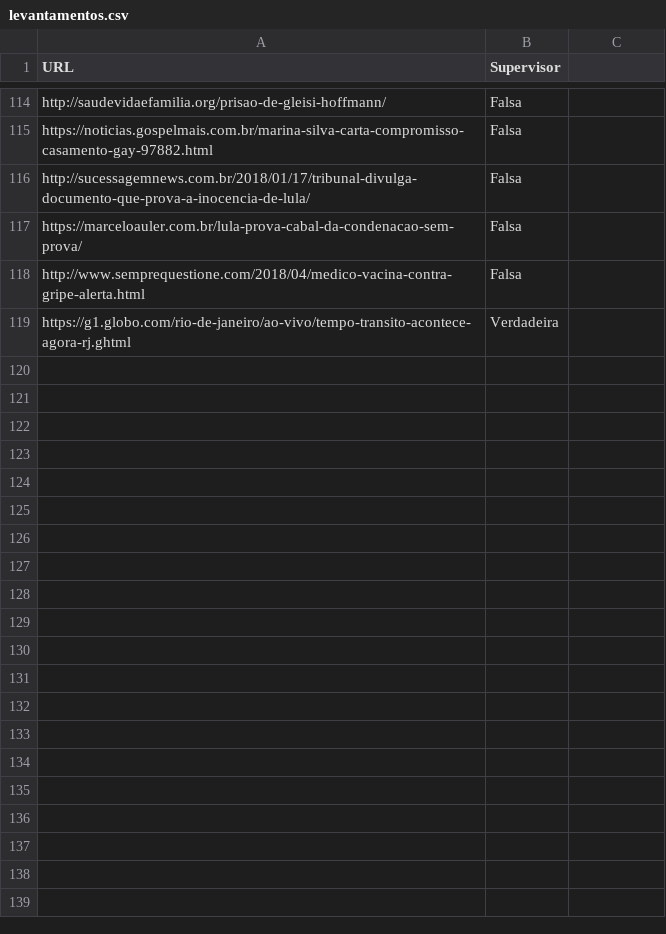
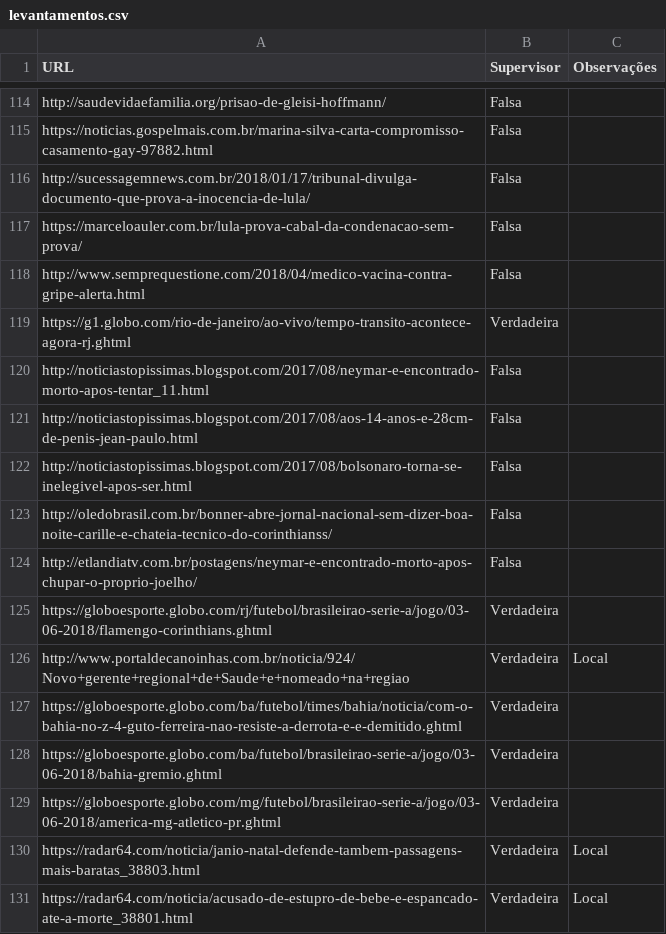
Before and after one commit to guiscaranse/beaver, a CSV file: beaver/learning/data/levantamentos.csv, drawn as a sheet; only a part is shown, gaps mark what is left out; the diff names each change by its address in the sheet, - before the commit and + after, or states it on an @@ line.

Commit message:
Adicionado novos datasets

```diff
--- a/beaver/learning/data/levantamentos.csv
+++ b/beaver/learning/data/levantamentos.csv
-C1: (empty)
+C1: Observações
+row 120: http://noticiastopissimas.blogspot.com/2017/08/neymar-e-encontrado-morto-apos-tentar_11.html | Falsa
+row 121: http://noticiastopissimas.blogspot.com/2017/08/aos-14-anos-e-28cm-de-penis-jean-paulo.html | Falsa
+row 122: http://noticiastopissimas.blogspot.com/2017/08/bolsonaro-torna-se-inelegivel-apos-ser.html | Falsa
+row 123: http://oledobrasil.com.br/bonner-abre-jornal-nacional-sem-dizer-boa-noite-carille-e-chateia-tecnico-do-corinthianss/ | Falsa
+row 124: http://etlandiatv.com.br/postagens/neymar-e-encontrado-morto-apos-chupar-o-proprio-joelho/ | Falsa
+row 125: https://globoesporte.globo.com/rj/futebol/brasileirao-serie-a/jogo/03-06-2018/flamengo-corinthians.ghtml | Verdadeira
+row 126: http://www.portaldecanoinhas.com.br/noticia/924/Novo+gerente+regional+de+Saude+e+nomeado+na+regiao | Verdadeira | Local
+row 127: https://globoesporte.globo.com/ba/futebol/times/bahia/noticia/com-o-bahia-no-z-4-guto-ferreira-nao-resiste-a-derrota-e-e-demitido.ghtml | Verdadeira
+row 128: https://globoesporte.globo.com/ba/futebol/brasileirao-serie-a/jogo/03-06-2018/bahia-gremio.ghtml | Verdadeira
+row 129: https://globoesporte.globo.com/mg/futebol/brasileirao-serie-a/jogo/03-06-2018/america-mg-atletico-pr.ghtml | Verdadeira
+row 130: https://radar64.com/noticia/janio-natal-defende-tambem-passagens-mais-baratas_38803.html | Verdadeira | Local
+row 131: https://radar64.com/noticia/acusado-de-estupro-de-bebe-e-espancado-ate-a-morte_38801.html | Verdadeira | Local
```
Also changed, not shown: beaver/learning/data/dataset.csv, 1 other file.
